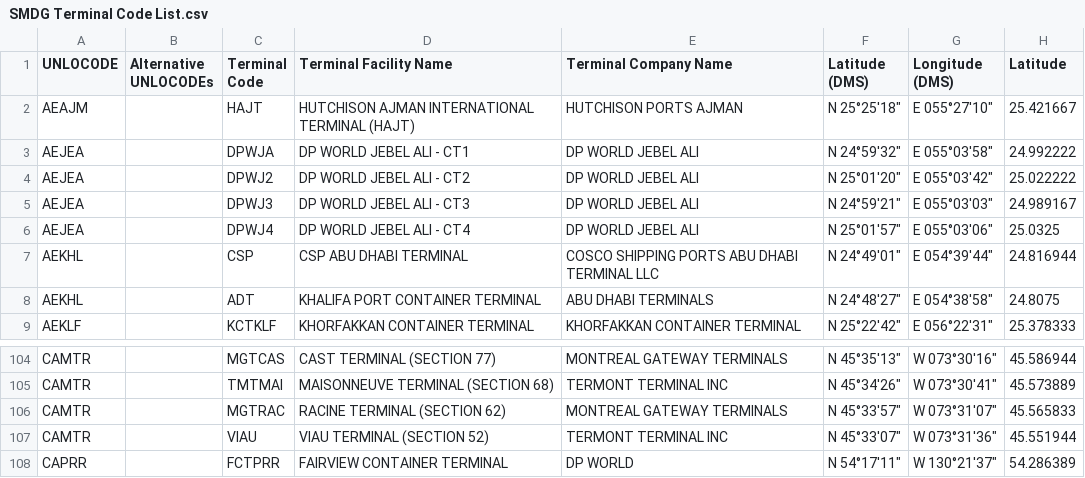
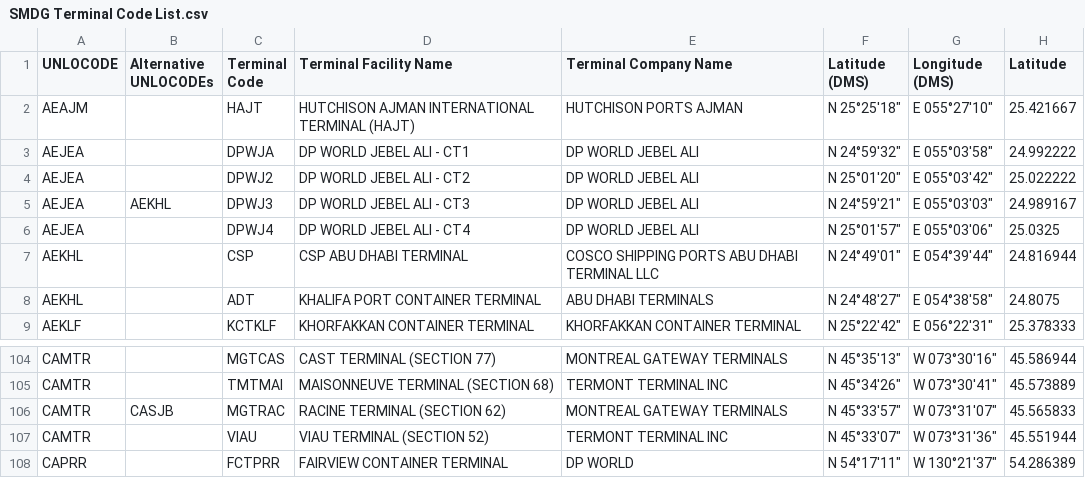
Before and after one commit to CIFConsulting/smdg-dev, a CSV file: SMDG Terminal Code List.csv, drawn as a sheet; only a part is shown, gaps mark what is left out; the diff names each change by its address in the sheet, - before the commit and + after, or states it on an @@ line.

Commit message:
Update SMDG Terminal Code List.csv

```diff
--- a/SMDG Terminal Code List.csv
+++ b/SMDG Terminal Code List.csv
-B5 (Alternative UNLOCODEs): (empty)
+B5 (Alternative UNLOCODEs): AEKHL
-B106 (Alternative UNLOCODEs): (empty)
+B106 (Alternative UNLOCODEs): CASJB
```
